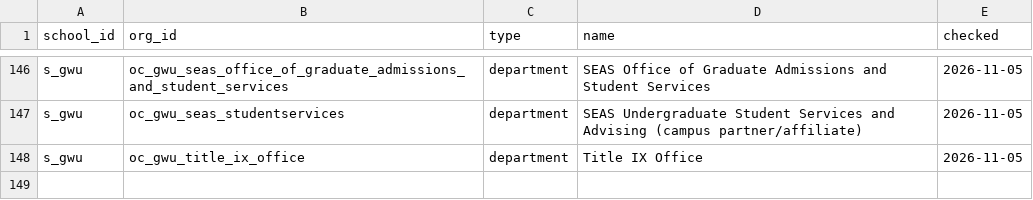
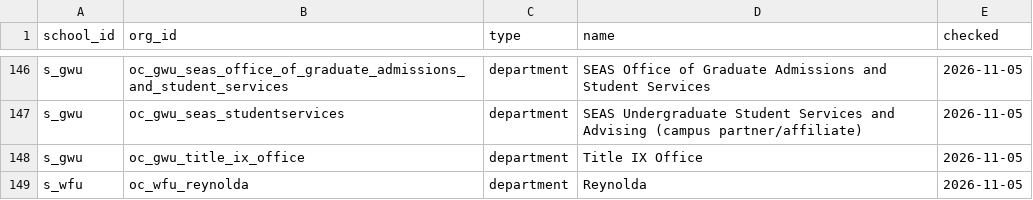
Before and after one commit to chaeyeon573/lumi, a CSV file: server/data/org-type-overrides.csv, drawn as a sheet; only a part is shown, gaps mark what is left out.

```diff
--- a/server/data/org-type-overrides.csv
+++ b/server/data/org-type-overrides.csv
@@ -148 +148,2 @@ s_gwu,oc_gwu_seas_studentservices,department,"SEAS Undergraduate Student Service
 s_gwu,oc_gwu_title_ix_office,department,"Title IX Office",2026-11-05
+s_wfu,oc_wfu_reynolda,department,"Reynolda",2026-11-05
```
Also changed, not shown: 30 other files.
